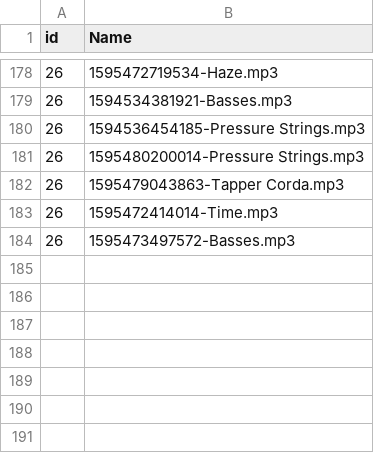
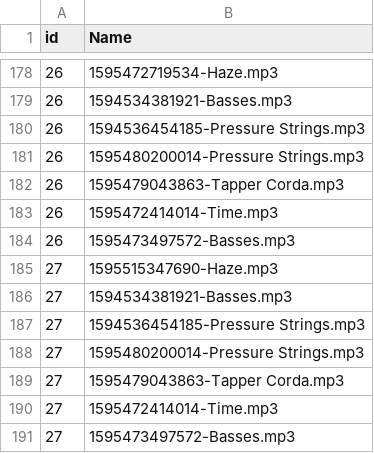
Before and after one commit to daniel-mckemie/flameKeeper, a CSV file: snapshot.csv, drawn as a sheet; only a part is shown, gaps mark what is left out.

```diff
--- a/snapshot.csv
+++ b/snapshot.csv
@@ -184 +184,8 @@ id,Name
 26,1595473497572-Basses.mp3
+27,1595515347690-Haze.mp3
+27,1594534381921-Basses.mp3
+27,1594536454185-Pressure Strings.mp3
+27,1595480200014-Pressure Strings.mp3
+27,1595479043863-Tapper Corda.mp3
+27,1595472414014-Time.mp3
+27,1595473497572-Basses.mp3
```
Also changed, not shown: fileTracker.csv, homePage.csv, 3 other files.
